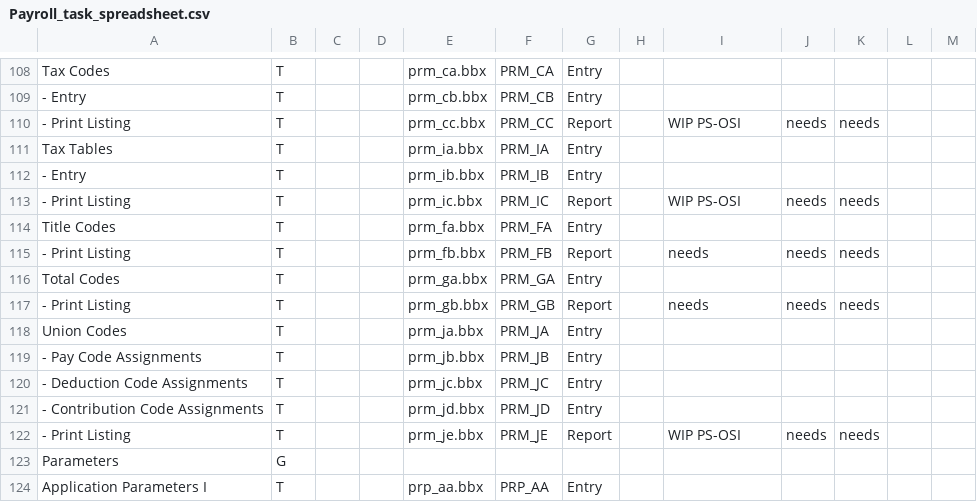
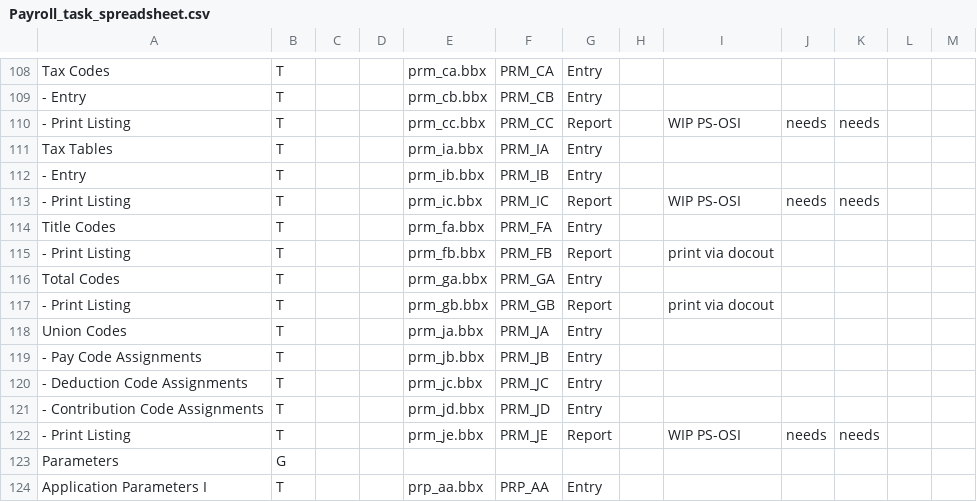
Before and after one commit to nmlynx/AddonSoftware, a CSV file: docs/Payroll_task_spreadsheet.csv, drawn as a sheet; only a part is shown, gaps mark what is left out.

Commit message:
Changed prm_fb and prm_gb from needing codeport/print testing to "print via docout." These are simple code files, and can just be printed via docout.

```diff
--- a/docs/Payroll_task_spreadsheet.csv
+++ b/docs/Payroll_task_spreadsheet.csv
@@ -114,5 +114,5 @@ Tax Tables,T,,,prm_ia.bbx,PRM_IA,Entry,,,,,,
 Title Codes,T,,,prm_fa.bbx,PRM_FA,Entry,,,,,,
- - Print Listing,T,,,prm_fb.bbx,PRM_FB,Report,,needs,needs,needs,,
+ - Print Listing,T,,,prm_fb.bbx,PRM_FB,Report,,print via docout,,,,
 Total Codes,T,,,prm_ga.bbx,PRM_GA,Entry,,,,,,
- - Print Listing,T,,,prm_gb.bbx,PRM_GB,Report,,needs,needs,needs,,
+ - Print Listing,T,,,prm_gb.bbx,PRM_GB,Report,,print via docout,,,,
 Union Codes,T,,,prm_ja.bbx,PRM_JA,Entry,,,,,,
```
